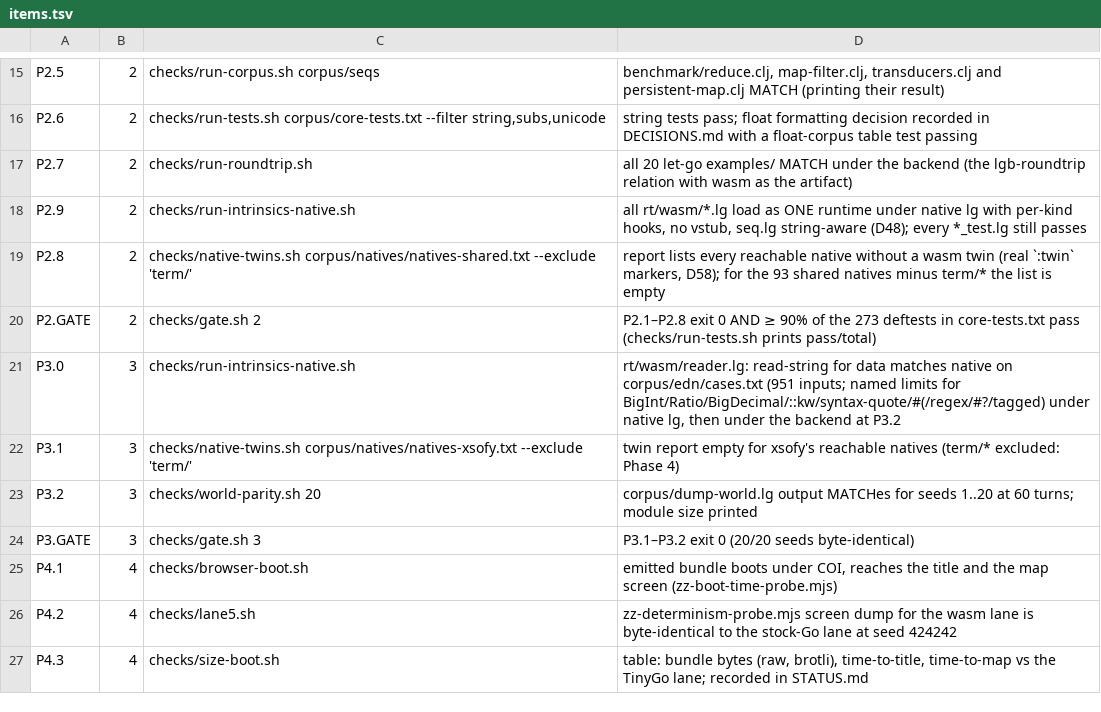
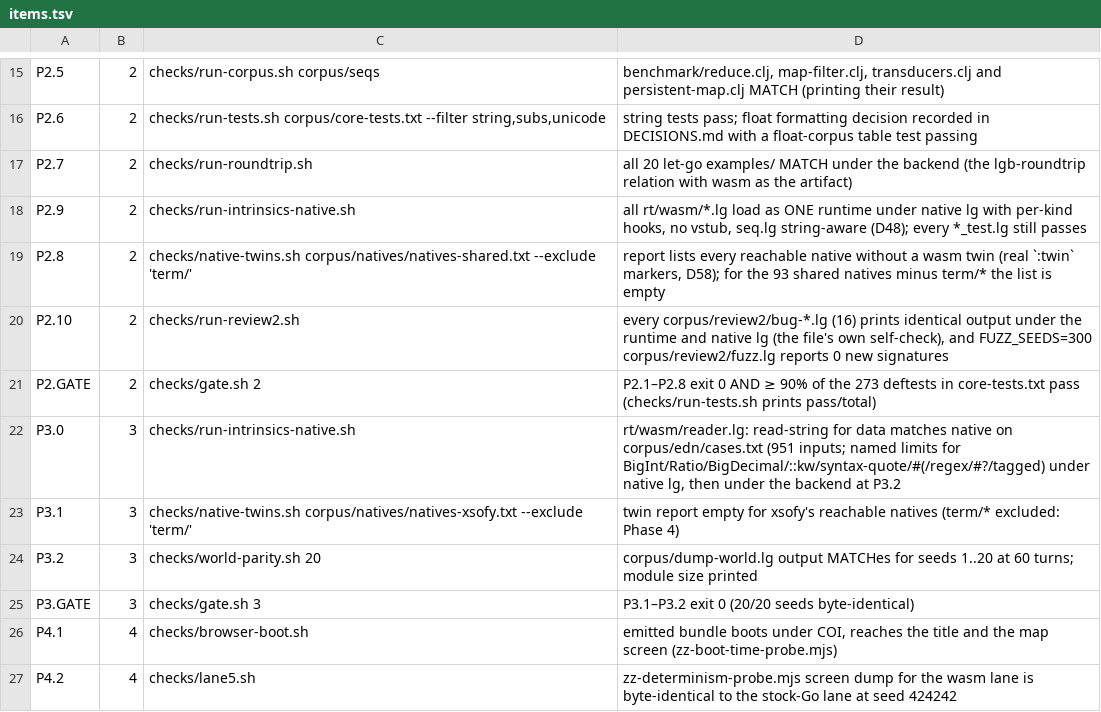
Before and after one commit to mparrett/let-go-wasmgc, a TSV file: checks/items.tsv, drawn as a sheet; only a part is shown, gaps mark what is left out; the shorter side is filled out with more unchanged rows.

```diff
--- a/checks/items.tsv
+++ b/checks/items.tsv
@@ -19,2 +19,3 @@ P2.9	2	checks/run-intrinsics-native.sh	all rt/wasm/*.lg load as ONE runtime unde
 P2.8	2	checks/native-twins.sh corpus/natives/natives-shared.txt --exclude 'term/'	report lists every reachable native without a wasm twin (real `:twin` markers, D58); for the 93 shared natives minus term/* the list is empty
+P2.10	2	checks/run-review2.sh	every corpus/review2/bug-*.lg (16) prints identical output under the runtime and native lg (the file's own self-check), and FUZZ_SEEDS=300 corpus/review2/fuzz.lg reports 0 new signatures
 P2.GATE	2	checks/gate.sh 2	P2.1–P2.8 exit 0 AND ≥ 90% of the 273 deftests in core-tests.txt pass (checks/run-tests.sh prints pass/total)
```
Also changed, not shown: 32 other files.
